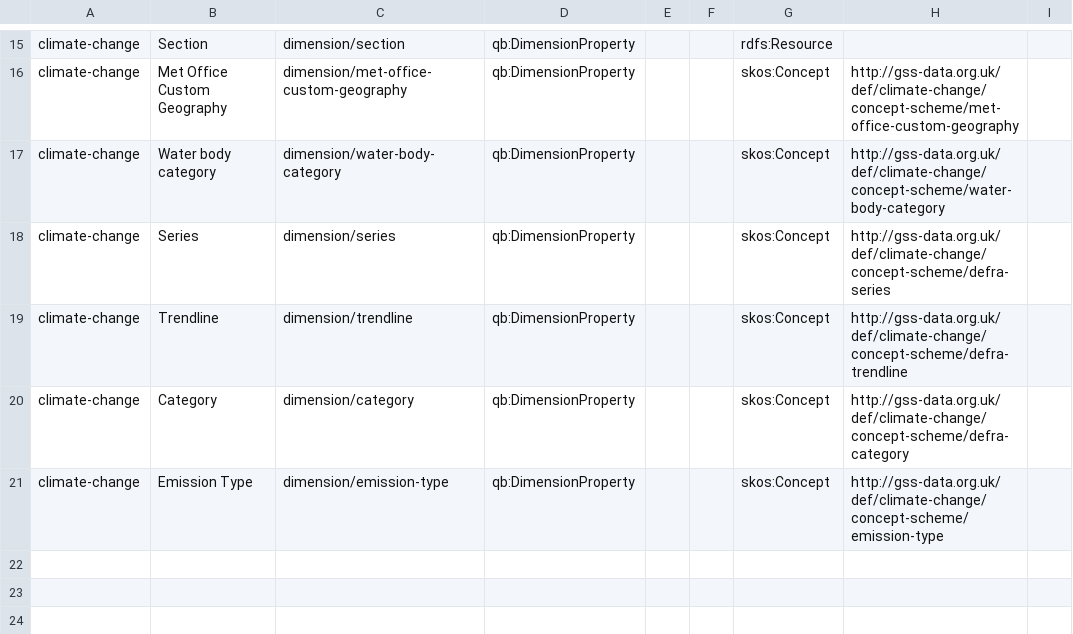
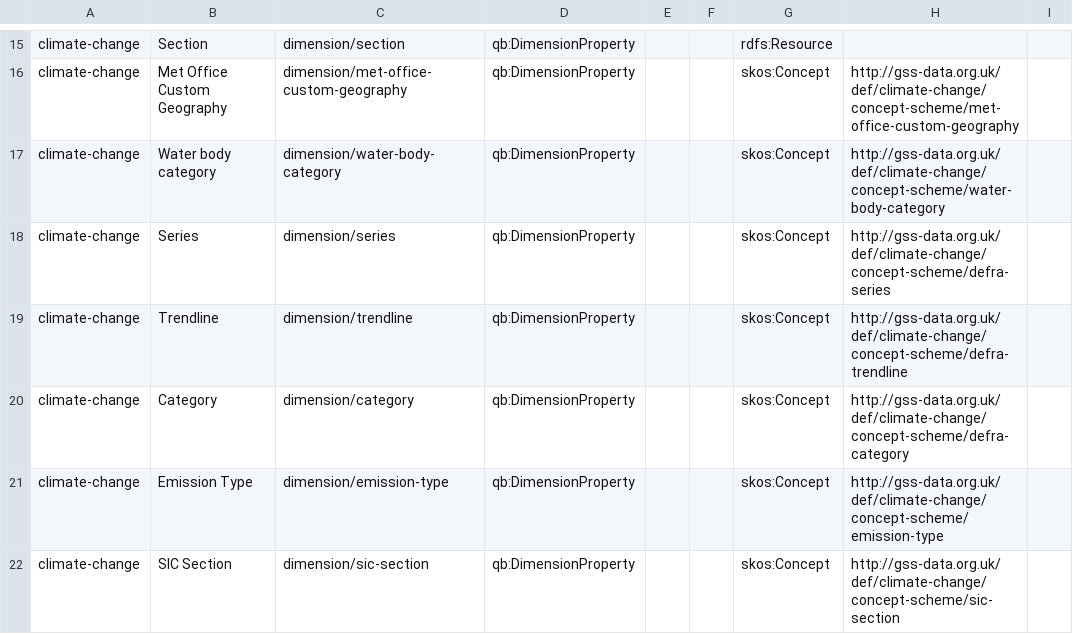
Before and after one commit to GSS-Cogs/family-climate-change, a CSV file: reference/properties.csv, drawn as a sheet; only a part is shown, gaps mark what is left out.

Commit message:
Update properties.csv

```diff
--- a/reference/properties.csv
+++ b/reference/properties.csv
@@ -21 +21,2 @@ climate-change,Category,dimension/category,qb:DimensionProperty,,,skos:Concept,h
 climate-change,Emission Type,dimension/emission-type,qb:DimensionProperty,,,skos:Concept,http://gss-data.org.uk/def/climate-change/concept-scheme/emission-type,
+climate-change,SIC Section,dimension/sic-section,qb:DimensionProperty,,,skos:Concept,http://gss-data.org.uk/def/climate-change/concept-scheme/sic-section,
```
